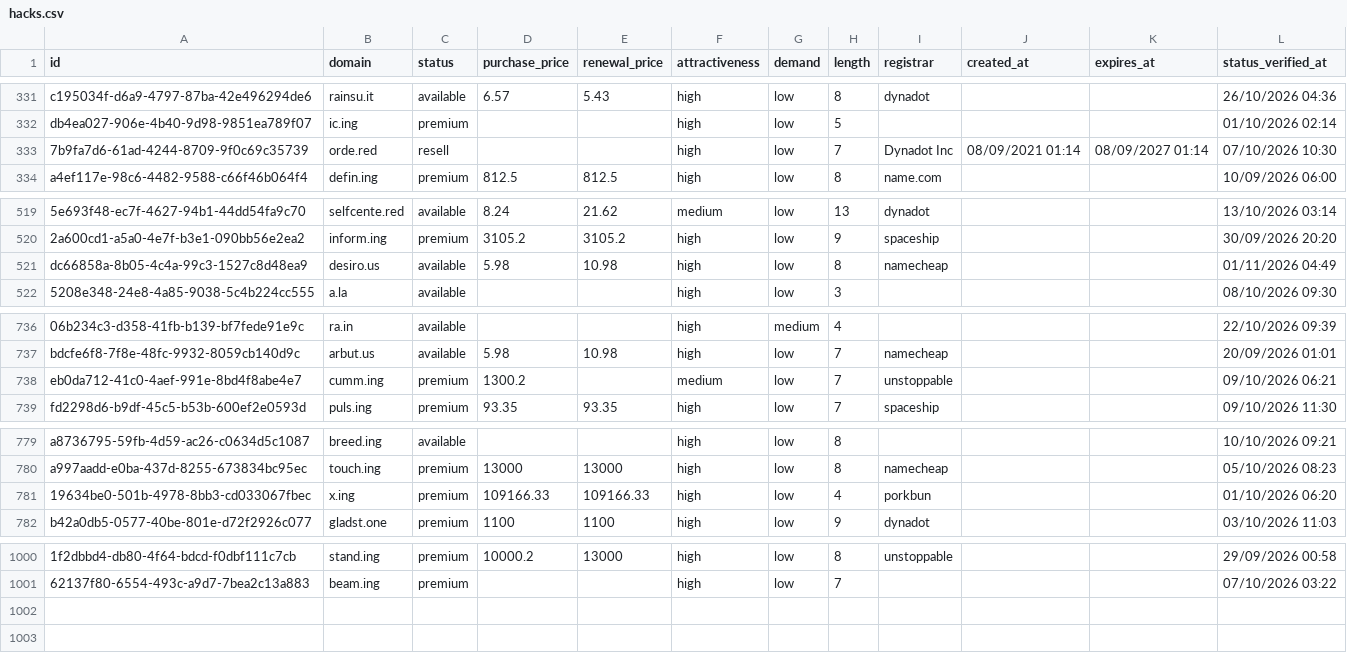
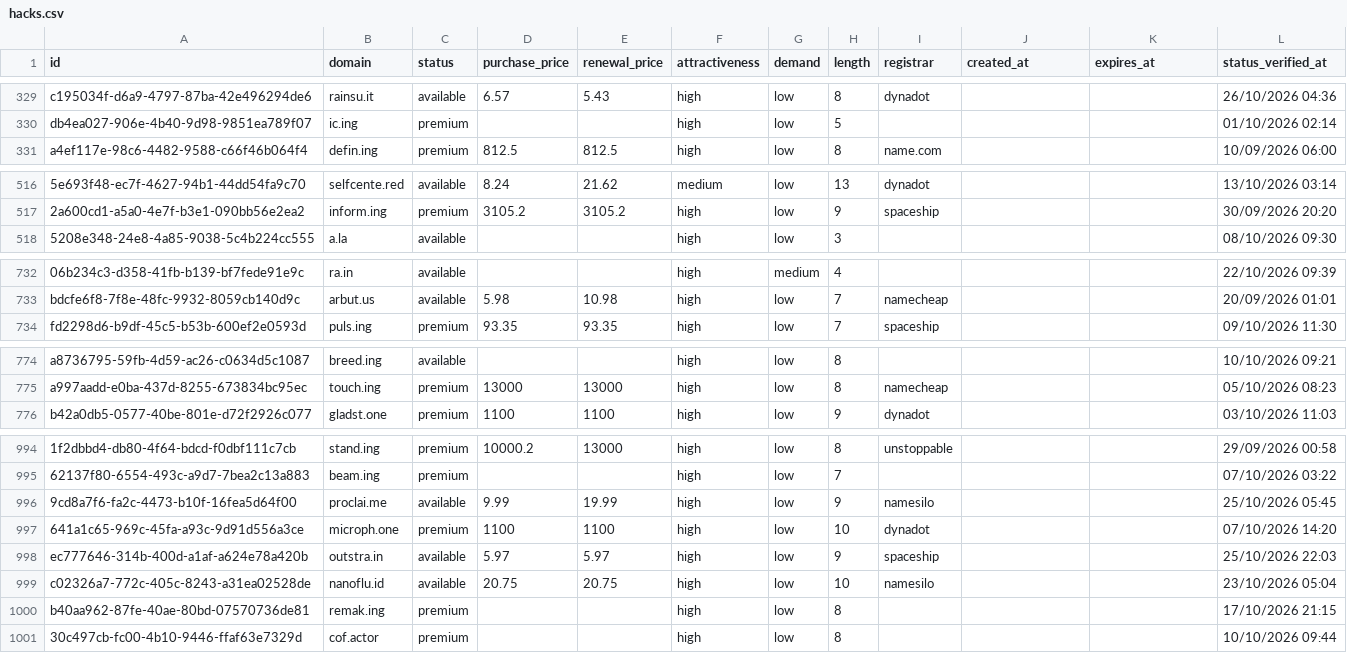
Before and after one commit to UniqueDomains/hacks-oneword-domains, a CSV file: hacks.csv, drawn as a sheet; only a part is shown, gaps mark what is left out; removed rows and columns are numbered as before the commit, all else as after; the diff covers the shown part only; the diff names each change by its address in the sheet, - before the commit and + after, or states it on an @@ line.

Commit message:
Domains update

```diff
--- a/hacks.csv
+++ b/hacks.csv
-row 333: 7b9fa7d6-61ad-4244-8709-9f0c69c35739 | orde.red | resell |  |  | high | low | 7 | Dynadot Inc | 08/09/2021 01:14 | 08/09/2027 01:14 | 07/10/2026 10:30
-row 521: dc66858a-8b05-4c4a-99c3-1527c8d48ea9 | desiro.us | available | 5.98 | 10.98 | high | low | 8 | namecheap |  |  | 01/11/2026 04:49
-row 738: eb0da712-41c0-4aef-991e-8bd4f8abe4e7 | cumm.ing | premium | 1300.2 |  | medium | low | 7 | unstoppable |  |  | 09/10/2026 06:21
-row 781: 19634be0-501b-4978-8bb3-cd033067fbec | x.ing | premium | 109166.33 | 109166.33 | high | low | 4 | porkbun |  |  | 01/10/2026 06:20
+row 996: 9cd8a7f6-fa2c-4473-b10f-16fea5d64f00 | proclai.me | available | 9.99 | 19.99 | high | low | 9 | namesilo |  |  | 25/10/2026 05:45
+row 997: 641a1c65-969c-45fa-a93c-9d91d556a3ce | microph.one | premium | 1100 | 1100 | high | low | 10 | dynadot |  |  | 07/10/2026 14:20
+row 998: ec777646-314b-400d-a1af-a624e78a420b | outstra.in | available | 5.97 | 5.97 | high | low | 9 | spaceship |  |  | 25/10/2026 22:03
+row 999: c02326a7-772c-405c-8243-a31ea02528de | nanoflu.id | available | 20.75 | 20.75 | high | low | 10 | namesilo |  |  | 23/10/2026 05:04
+row 1000: b40aa962-87fe-40ae-80bd-07570736de81 | remak.ing | premium |  |  | high | low | 8 |  |  |  | 17/10/2026 21:15
+row 1001: 30c497cb-fc00-4b10-9446-ffaf63e7329d | cof.actor | premium |  |  | high | low | 8 |  |  |  | 10/10/2026 09:44
```
Also changed, not shown: 2 removed rows and 14 edited cells elsewhere in this file, 4 other files.
